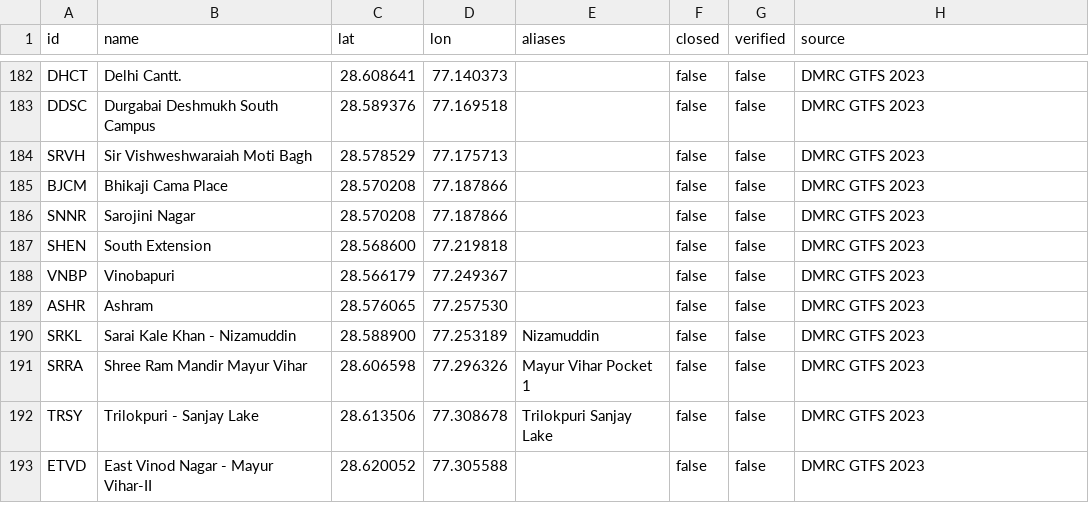
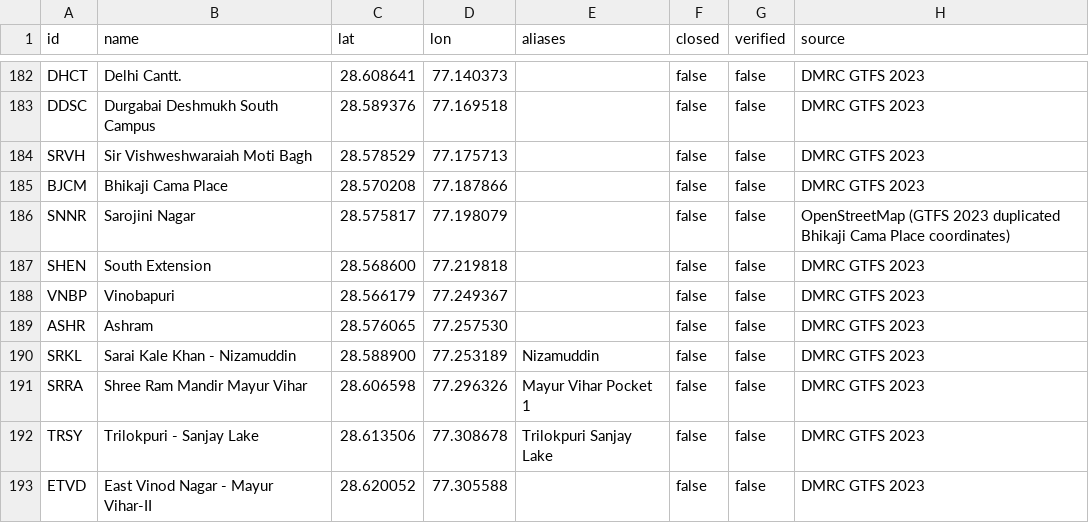
Before and after one commit to Ashoka-CS-3810-Design-Practices-in-CS/project-1-starfish, a CSV file: data/source/stations.csv, drawn as a sheet; only a part is shown, gaps mark what is left out.

Commit message:
fix(data): correct Sarojini Nagar coordinates duplicated in the GTFS feed

```diff
--- a/data/source/stations.csv
+++ b/data/source/stations.csv
@@ -185,3 +185,3 @@ SRVH,Sir Vishweshwaraiah Moti Bagh,28.578529,77.175713,,false,false,DMRC GTFS 20
 BJCM,Bhikaji Cama Place,28.570208,77.187866,,false,false,DMRC GTFS 2023
-SNNR,Sarojini Nagar,28.570208,77.187866,,false,false,DMRC GTFS 2023
+SNNR,Sarojini Nagar,28.575817,77.198079,,false,false,OpenStreetMap (GTFS 2023 duplicated Bhikaji Cama Place coordinates)
 SHEN,South Extension,28.568600,77.219818,,false,false,DMRC GTFS 2023
```
Also changed, not shown: 2 other files.
